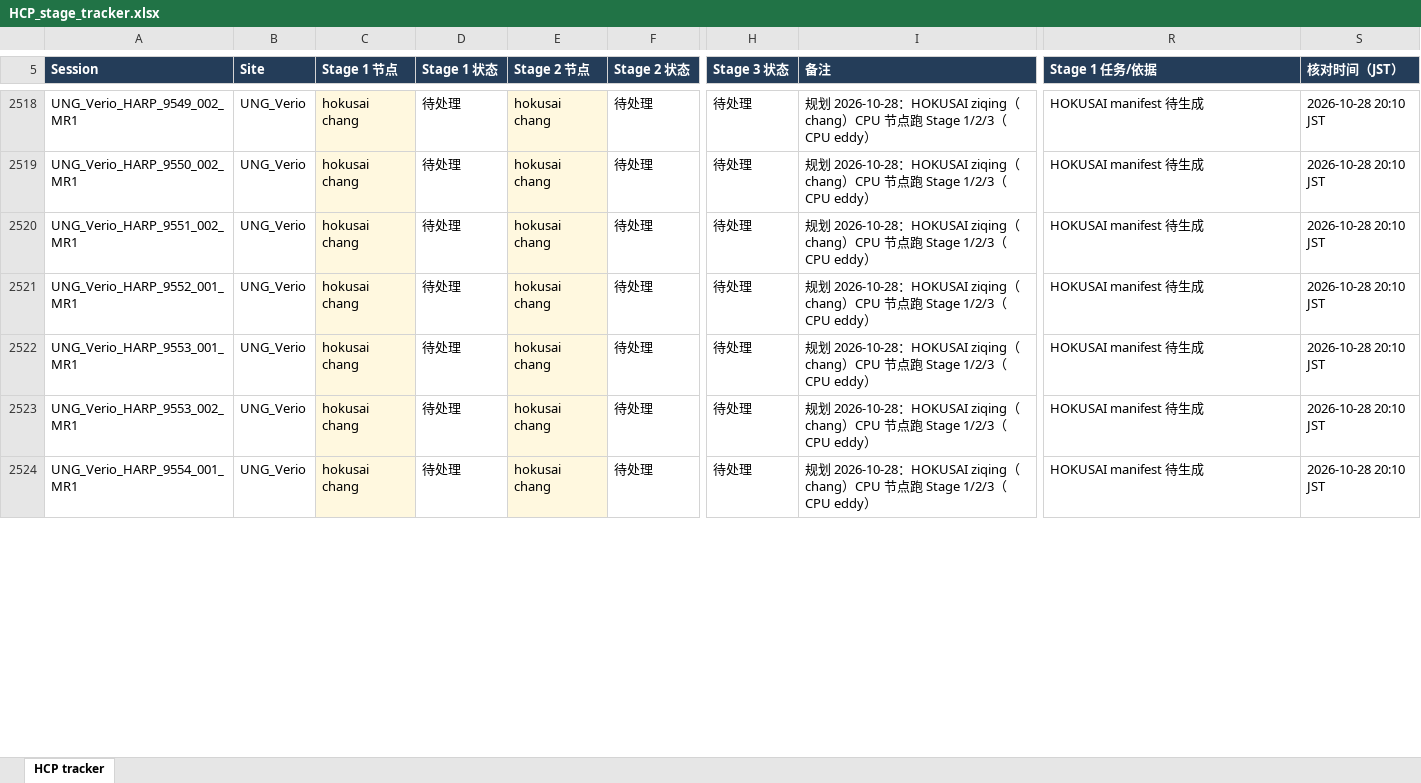
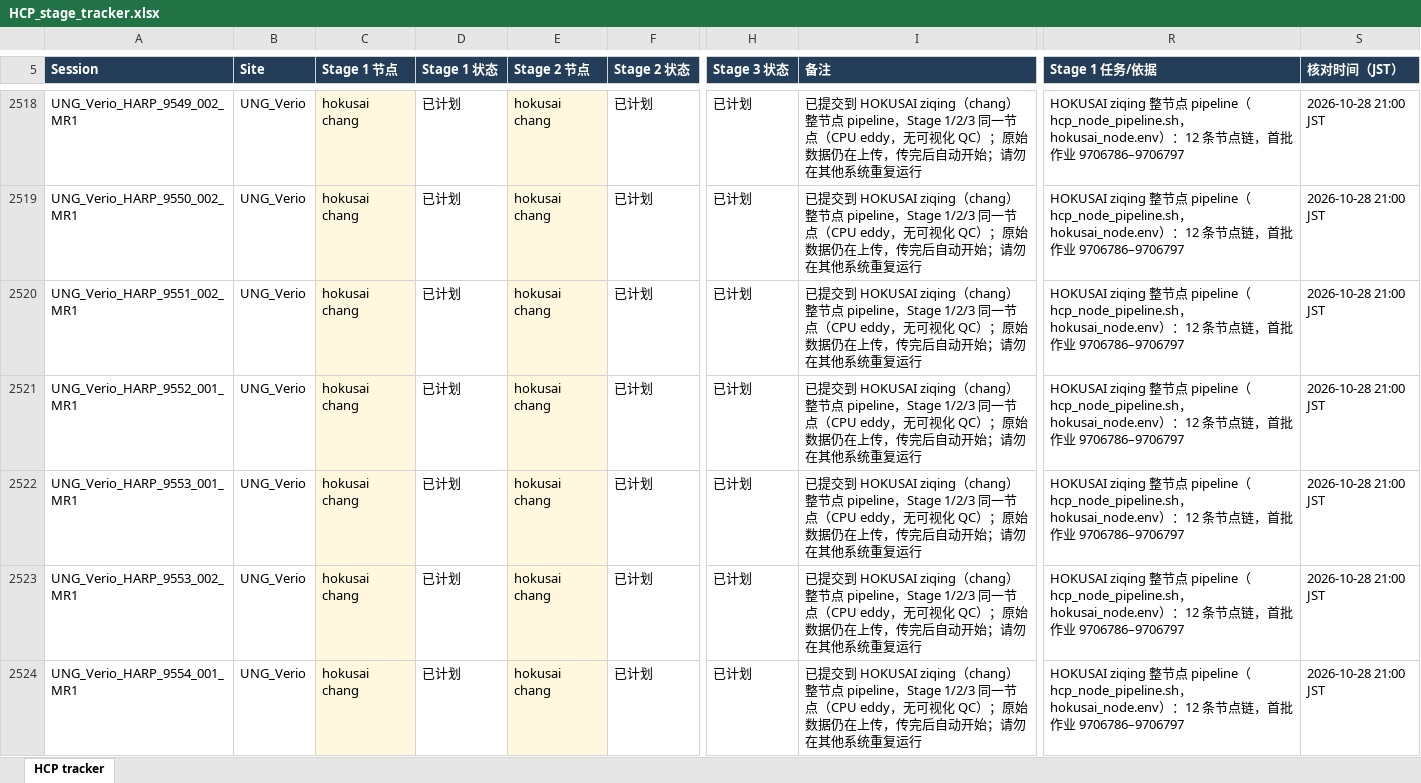
Before and after one commit to Liqu0012/amed-hcp-pipeline, an Excel workbook: tracking/HCP_stage_tracker.xlsx, sheet HCP tracker, drawn as a sheet; only a part is shown, gaps mark what is left out; values as stored, in another font and other column widths than the file's, no borders; conditional formats and table styles not drawn; the diff covers the shown part only; the diff names each change by its address in the sheet, - before the commit and + after, or states it on an @@ line.

```diff
--- a/tracking/HCP_stage_tracker.xlsx (sheet HCP tracker)
+++ b/tracking/HCP_stage_tracker.xlsx (sheet HCP tracker)
-D2518:D2524 (Stage 1 状态): 待处理
+D2518:D2524 (Stage 1 状态): 已计划
-F2518:F2524 (Stage 2 状态): 待处理
+F2518:F2524 (Stage 2 状态): 已计划
-H2518:H2524 (Stage 3 状态): 待处理
+H2518:H2524 (Stage 3 状态): 已计划
-I2518:I2524 (备注): 规划 2026-10-28：HOKUSAI ziqing（chang）CPU 节点跑 Stage 1/2/3（CPU eddy）
+I2518:I2524 (备注): 已提交到 HOKUSAI ziqing（chang）整节点 pipeline，Stage 1/2/3 同一节点（CPU eddy，无可视化 QC）；原始数据仍在上传，传完后自动开始；请勿在其他系统重复运行
-R2518:R2524 (Stage 1 任务/依据): HOKUSAI manifest 待生成
+R2518:R2524 (Stage 1 任务/依据): HOKUSAI ziqing 整节点 pipeline（hcp_node_pipeline.sh，hokusai_node.env）：12 条节点链，首批作业 9706786–9706797
-S2518:S2524 (核对时间（JST）): 2026-10-28 20:10 JST
+S2518:S2524 (核对时间（JST）): 2026-10-28 21:00 JST
```
Also changed, not shown: 1426 edited cells elsewhere in this sheet, 3 other files.
